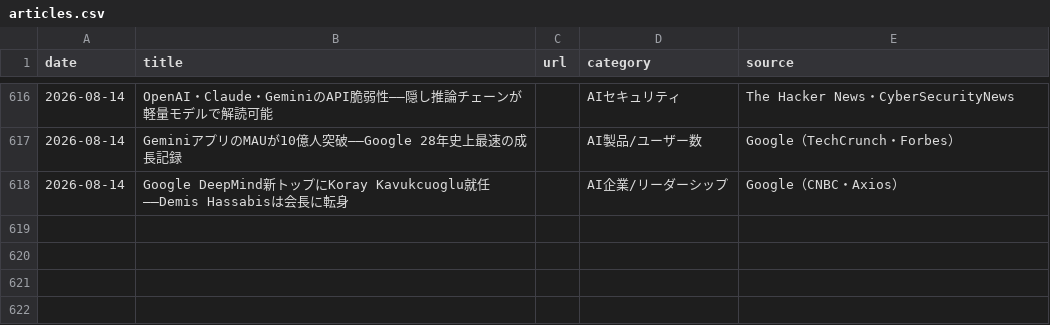
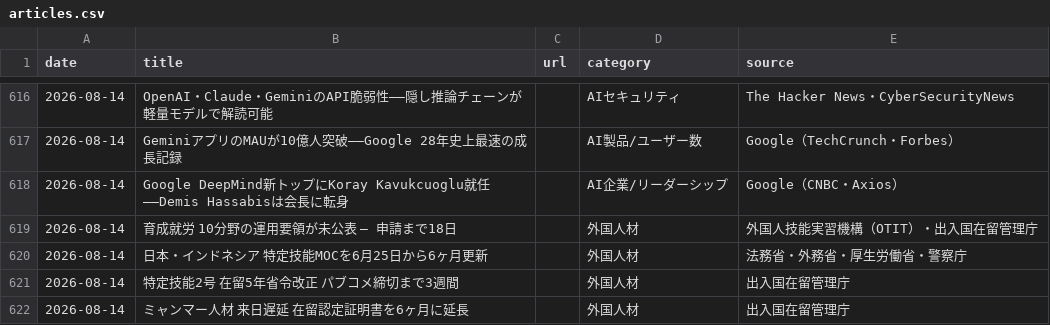
Before and after one commit to kedswithai/c-owl, a CSV file: history/articles.csv, drawn as a sheet; only a part is shown, gaps mark what is left out; the diff names each change by its address in the sheet, - before the commit and + after, or states it on an @@ line.

```diff
--- a/history/articles.csv
+++ b/history/articles.csv
+row 619: 2026-08-14 | 育成就労 10分野の運用要領が未公表 — 申請まで18日 |  | 外国人材 | 外国人技能実習機構（OTIT）・出入国在留管理庁
+row 620: 2026-08-14 | 日本・インドネシア 特定技能MOCを6月25日から6ヶ月更新 |  | 外国人材 | 法務省・外務省・厚生労働省・警察庁
+row 621: 2026-08-14 | 特定技能2号 在留5年省令改正 パブコメ締切まで3週間 |  | 外国人材 | 出入国在留管理庁
+row 622: 2026-08-14 | ミャンマー人材 来日遅延 在留認定証明書を6ヶ月に延長 |  | 外国人材 | 出入国在留管理庁
```
Also changed, not shown: 1 other file.
